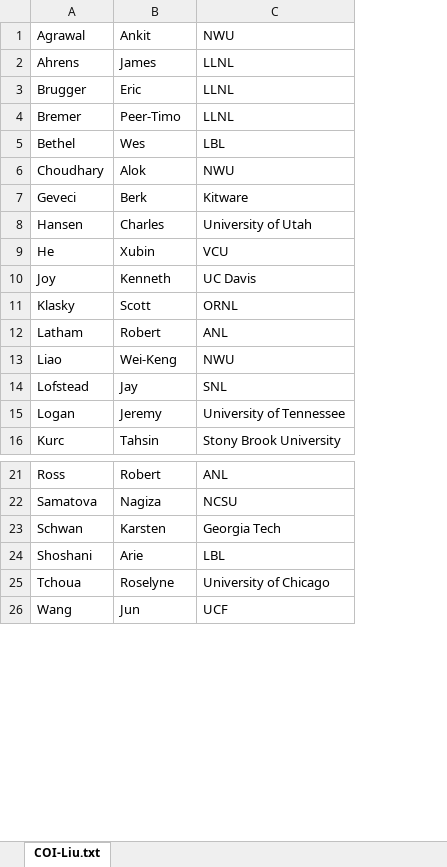
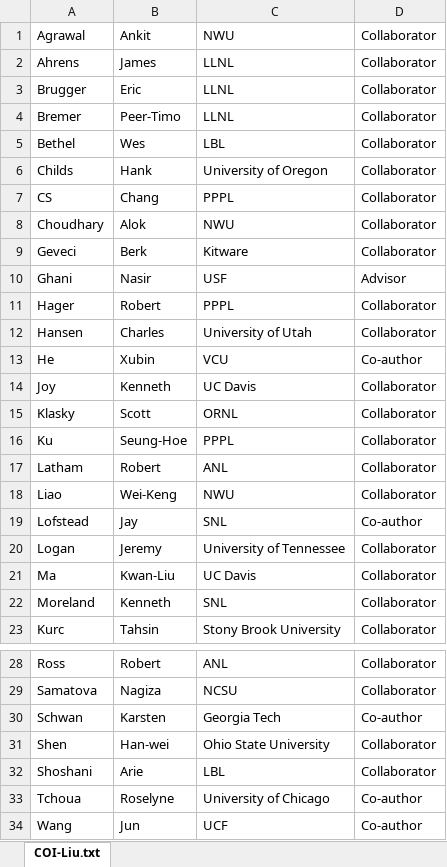
Before and after one commit to TPLink32/sirius, an Excel workbook: LOI/COI/COI-Liu.xlsx, sheet COI-Liu.txt, drawn as a sheet; only a part is shown, gaps mark what is left out; values as stored, in another font and other column widths than the file's, no borders; the diff names each change by its address in the sheet, - before the commit and + after, or states it on an @@ line.

Commit message:
my COI.

```diff
--- a/LOI/COI/COI-Liu.xlsx (sheet COI-Liu.txt)
+++ b/LOI/COI/COI-Liu.xlsx (sheet COI-Liu.txt)
+column D, rows 1-5: all Collaborator; rows 8-9: Collaborator | Collaborator; rows 12-15: Collaborator | Co-author | Collaborator | Collaborator; rows 17-20: Collaborator | Collaborator | Co-author | Collaborator; row 23: Collaborator; rows 28-30: Collaborator | Collaborator | Co-author; rows 32-34: Collaborator | Co-author | Co-author
+row 6: Childs | Hank | University of Oregon | Collaborator
+row 7: CS | Chang | PPPL | Collaborator
+row 10: Ghani | Nasir | USF | Advisor
+row 11: Hager | Robert | PPPL | Collaborator
+row 16: Ku | Seung-Hoe | PPPL | Collaborator
+row 21: Ma | Kwan-Liu | UC Davis | Collaborator
+row 22: Moreland | Kenneth | SNL | Collaborator
+row 31: Shen | Han-wei | Ohio State University | Collaborator
```
